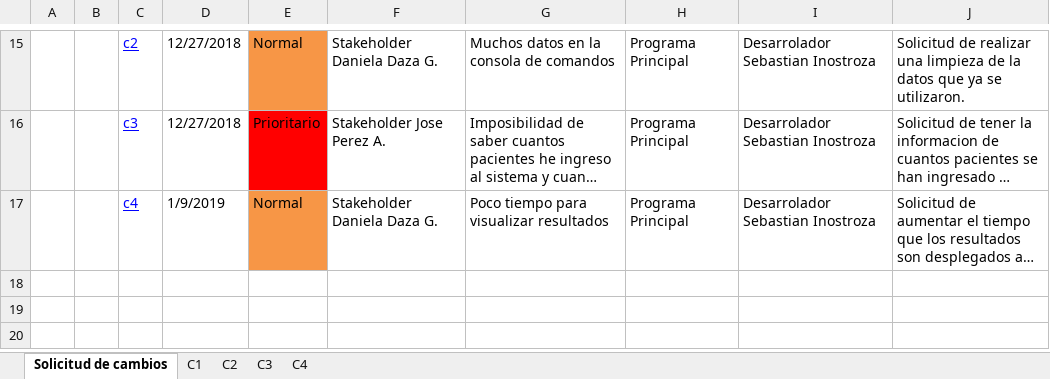
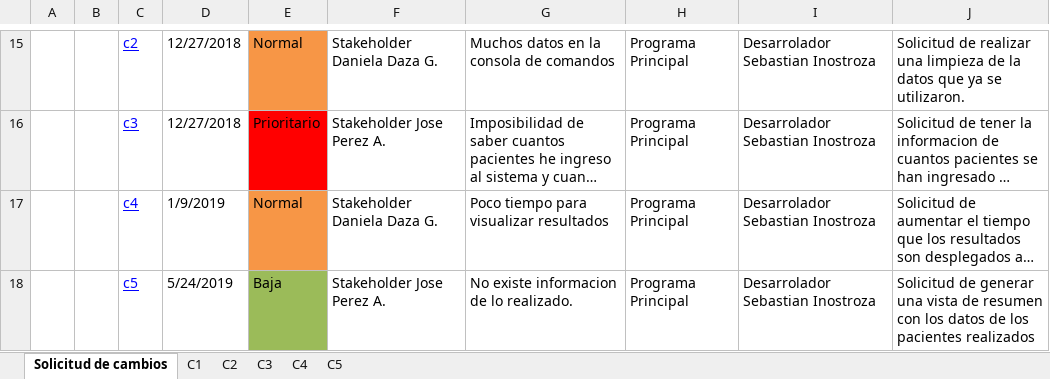
Before and after one commit to Sebasinos/ProyectoPET, an Excel workbook: docs/Proyect_Change/change_contro-PETManagerM.xlsx, sheet Solicitud de cambios, drawn as a sheet; only a part is shown, gaps mark what is left out; long unchanged cells end in …; values as stored, in another font and other column widths than the file's, no borders; the diff names each change by its address in the sheet, - before the commit and + after, or states it on an @@ line.

```diff
--- a/docs/Proyect_Change/change_contro-PETManagerM.xlsx (sheet Solicitud de cambios)
+++ b/docs/Proyect_Change/change_contro-PETManagerM.xlsx (sheet Solicitud de cambios)
+sheet tab: C5
+row 18:  |  | c5 | 5/24/2019 | Baja | Stakeholder Jose Perez A. | No existe informacion de lo realizado. | Programa Principal | Desarrolador Sebastian Inostroza | Solicitud de generar una vista de resumen con los datos de los pacientes realizados
```
Also changed, not shown: docs/User_History/His_Us.xlsx, 2 other files.
